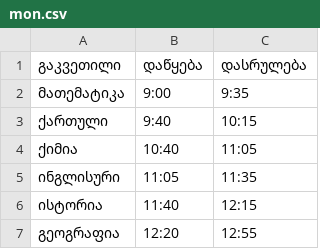
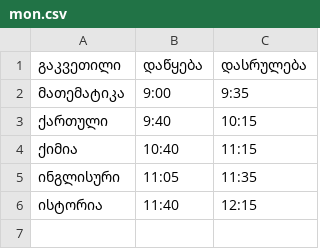
Before and after one commit to D-T-666/cxrili, a CSV file: timetable/mon.csv, drawn as a sheet.

Commit message:
🌳 updated time table

```diff
--- a/timetable/mon.csv
+++ b/timetable/mon.csv
@@ -3,5 +3,4 @@
 ქართული,9:40,10:15
-ქიმია,10:40,11:05
+ქიმია,10:40,11:15
 ინგლისური,11:05,11:35
 ისტორია,11:40,12:15
-გეოგრაფია,12:20,12:55
```
Also changed, not shown: timetable/thu.csv, timetable/wed.csv, 1 other file.
